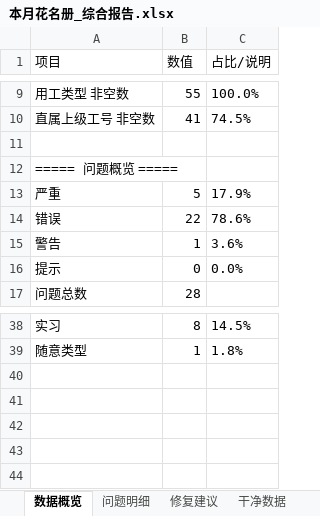
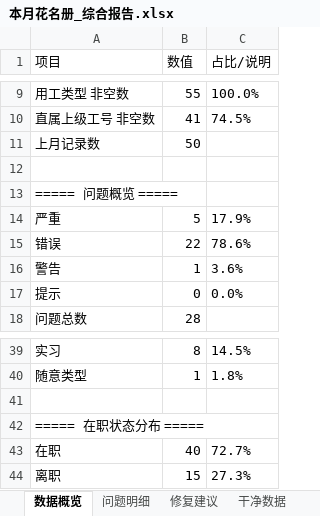
Before and after one commit to 717441128-21699/lyy-0601-1062, an Excel workbook: hrcheck/examples/本月花名册_综合报告.xlsx, sheet 数据概览, drawn as a sheet; only a part is shown, gaps mark what is left out; values as stored, in another font and other column widths than the file's, no borders; formulas without a stored value are shown as written; the diff names each change by its address in the sheet, - before the commit and + after, or states it on an @@ line.

```diff
--- a/hrcheck/examples/本月花名册_综合报告.xlsx (sheet 数据概览)
+++ b/hrcheck/examples/本月花名册_综合报告.xlsx (sheet 数据概览)
+row 11: 上月记录数 | 50
+row 41: (empty)
+row 42: ===== 在职状态分布 =====
+row 43: 在职 | 40 | 72.7%
+row 44: 离职 | 15 | 27.3%
```
Also changed, not shown: sheet 离职明细, sheet 修复建议, sheet 部门汇总, sheet 差异汇总, other sheet tabs, hrcheck/examples/本月花名册.xlsx, hrcheck/examples/本月花名册_修复建议.xlsx, 37 other files.
